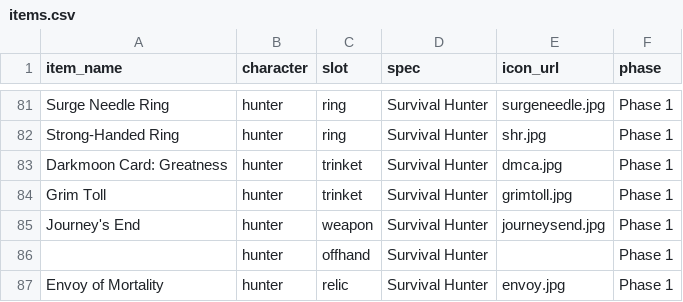
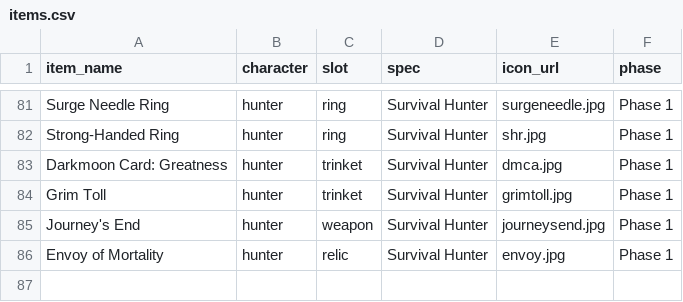
Before and after one commit to smitzy1264/bis_items, a CSV file: items.csv, drawn as a sheet; only a part is shown, gaps mark what is left out.

Commit message:
Update items.csv

```diff
--- a/items.csv
+++ b/items.csv
@@ -85,3 +85,2 @@ Grim Toll;hunter;trinket;Survival Hunter;grimtoll.jpg;Phase 1
 Journey's End;hunter;weapon;Survival Hunter;journeysend.jpg;Phase 1
-;hunter;offhand;Survival Hunter;;Phase 1
 Envoy of Mortality;hunter;relic;Survival Hunter;envoy.jpg;Phase 1
```
